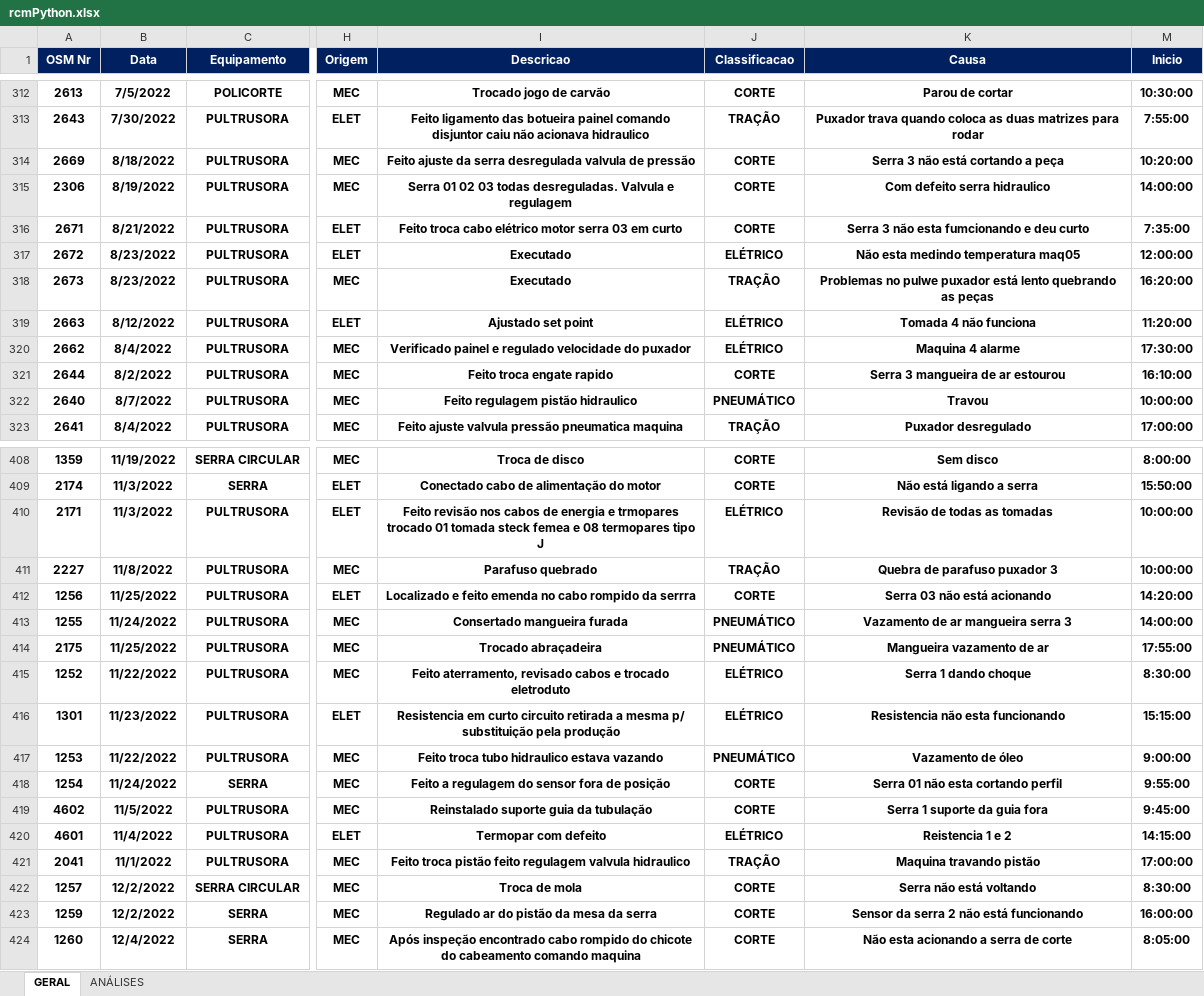
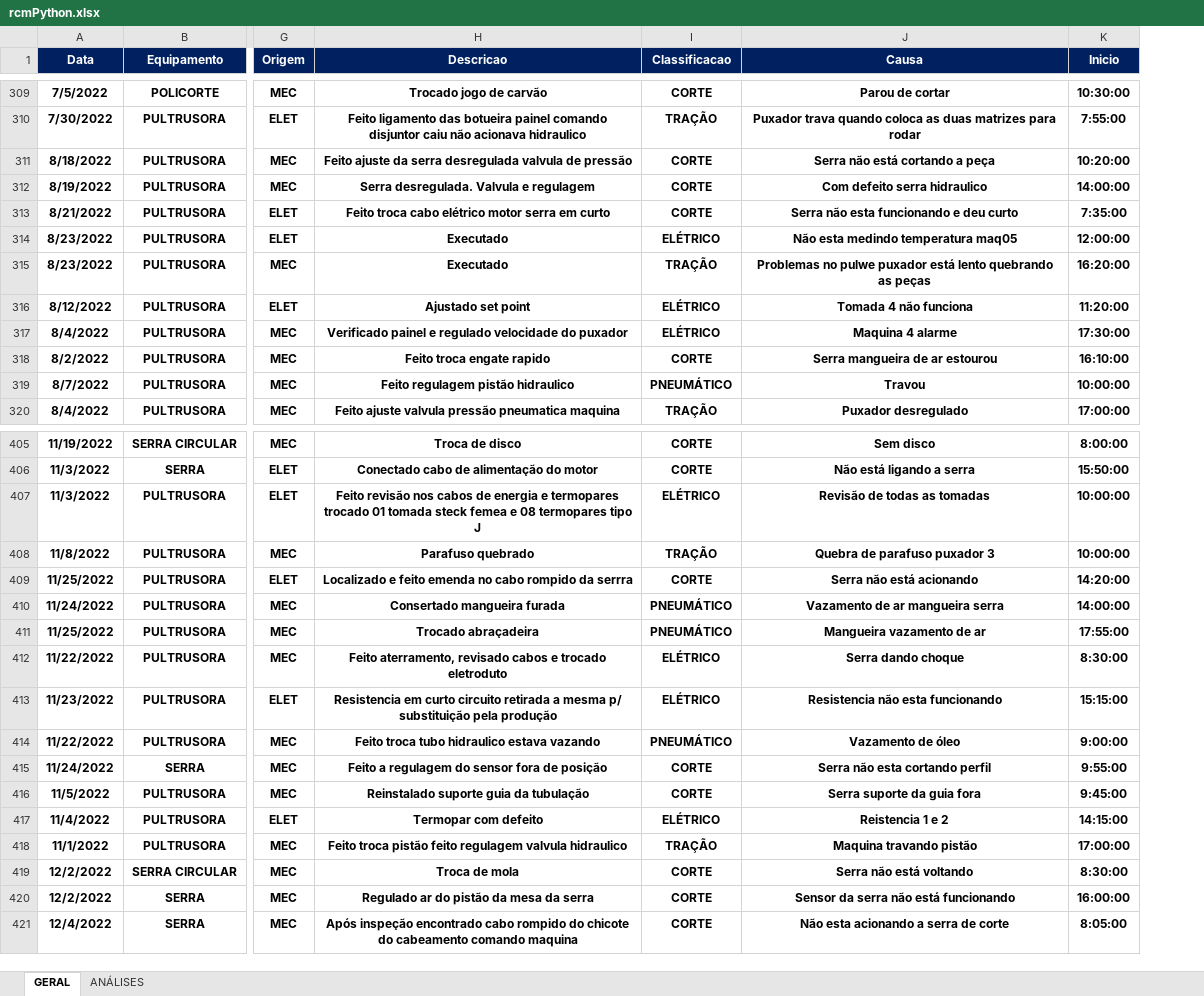
Before and after one commit to leocunha96/python-RCM, an Excel workbook: rcmPython.xlsx, sheet GERAL, drawn as a sheet; only a part is shown, gaps mark what is left out; values as stored, in another font and other column widths than the file's, no borders; charts and pictures and table styles not drawn; removed rows and columns are numbered as before the commit, all else as after; the diff covers the shown part only; the diff names each change by its address in the sheet, - before the commit and + after, or states it on an @@ line.

```diff
--- a/rcmPython.xlsx (sheet GERAL)
+++ b/rcmPython.xlsx (sheet GERAL)
-column A (OSM Nr), rows 312-323: 2613 | 2643 | 2669 | 2306 | 2671 | 2672 | 2673 | 2663 | 2662 | 2644 | 2640 | 2641; rows 408-424: 1359 | 2174 | 2171 | 2227 | 1256 | 1255 | 2175 | 1252 | 1301 | 1253 | 1254 | 4602 | 4601 | 2041 | 1257 | 1259 | 1260
-J311 (Causa): Serra 3 não está cortando a peça
+J311 (Causa): Serra não está cortando a peça
-H312 (Descricao): Serra 01 02 03 todas desreguladas. Valvula e…
+H312 (Descricao): Serra desregulada. Valvula e…
-H313 (Descricao): …motor serra 03 em curto
+H313 (Descricao): …motor serra em curto
-J313 (Causa): Serra 3 não esta fumcionando e deu curto
+J313 (Causa): Serra não esta funcionando e deu curto
-J318 (Causa): Serra 3 mangueira de ar estourou
+J318 (Causa): Serra mangueira de ar estourou
-H407 (Descricao): …energia e trmopares trocado 01…
+H407 (Descricao): …energia e termopares trocado 01…
-J409 (Causa): Serra 03 não está acionando
+J409 (Causa): Serra não está acionando
-J410 (Causa): Vazamento de ar mangueira serra 3
+J410 (Causa): Vazamento de ar mangueira serra
-J412 (Causa): Serra 1 dando choque
+J412 (Causa): Serra dando choque
-J415 (Causa): Serra 01 não esta cortando perfil
+J415 (Causa): Serra não esta cortando perfil
-J416 (Causa): Serra 1 suporte da guia fora
+J416 (Causa): Serra suporte da guia fora
-J420 (Causa): Sensor da serra 2 não está funcionando
+J420 (Causa): Sensor da serra não está funcionando
```
Also changed, not shown: 3 removed rows and 43 edited cells elsewhere in this sheet, hidden cells, charts or pictures, 1 other file.
